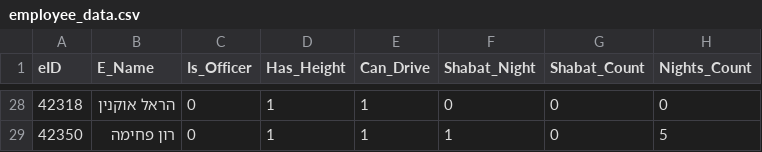
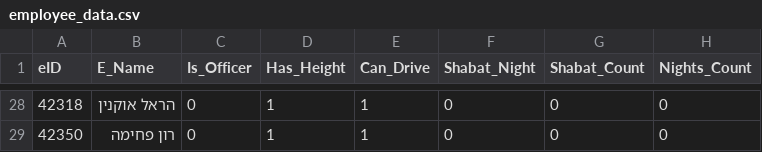
Before and after one commit to Eliya88/Security_Work_Schedule_Project, a CSV file: employee_data.csv, drawn as a sheet; only a part is shown, gaps mark what is left out; the diff covers the shown part only.

```diff
--- a/employee_data.csv
+++ b/employee_data.csv
@@ -28,2 +28,2 @@ eID,E_Name,Is_Officer,Has_Height,Can_Drive,Shabat_Night,Shabat_Count,Nights_Coun
 42318,הראל אוקנין,0,1,1,0,0,0
-42350,רון פחימה,0,1,1,1,0,5
+42350,רון פחימה,0,1,1,0,0,0
```
Also changed, not shown: 31 edited cells elsewhere in this file, 4 other files.
